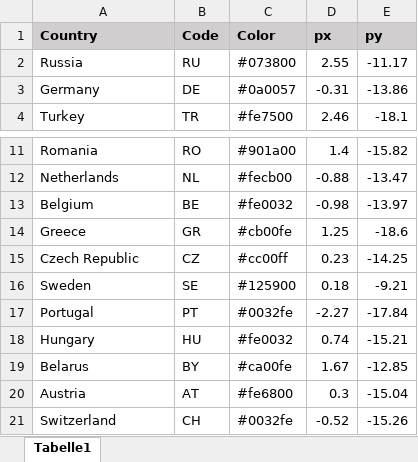
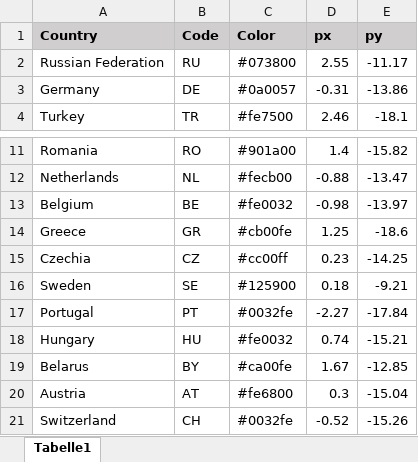
Before and after one commit to helmrad/Co-Evolving_Multilayer_Network, an Excel workbook: data/countries.xlsx, sheet Tabelle1, drawn as a sheet; only a part is shown, gaps mark what is left out; values as stored, in another font and other column widths than the file's, no borders; the diff names each change by its address in the sheet, - before the commit and + after, or states it on an @@ line.

```diff
--- a/data/countries.xlsx (sheet Tabelle1)
+++ b/data/countries.xlsx (sheet Tabelle1)
-A2 (Country): Russia
+A2 (Country): Russian Federation
-A15 (Country): Czech Republic
+A15 (Country): Czechia
```
Also changed, not shown: 9 other files.
